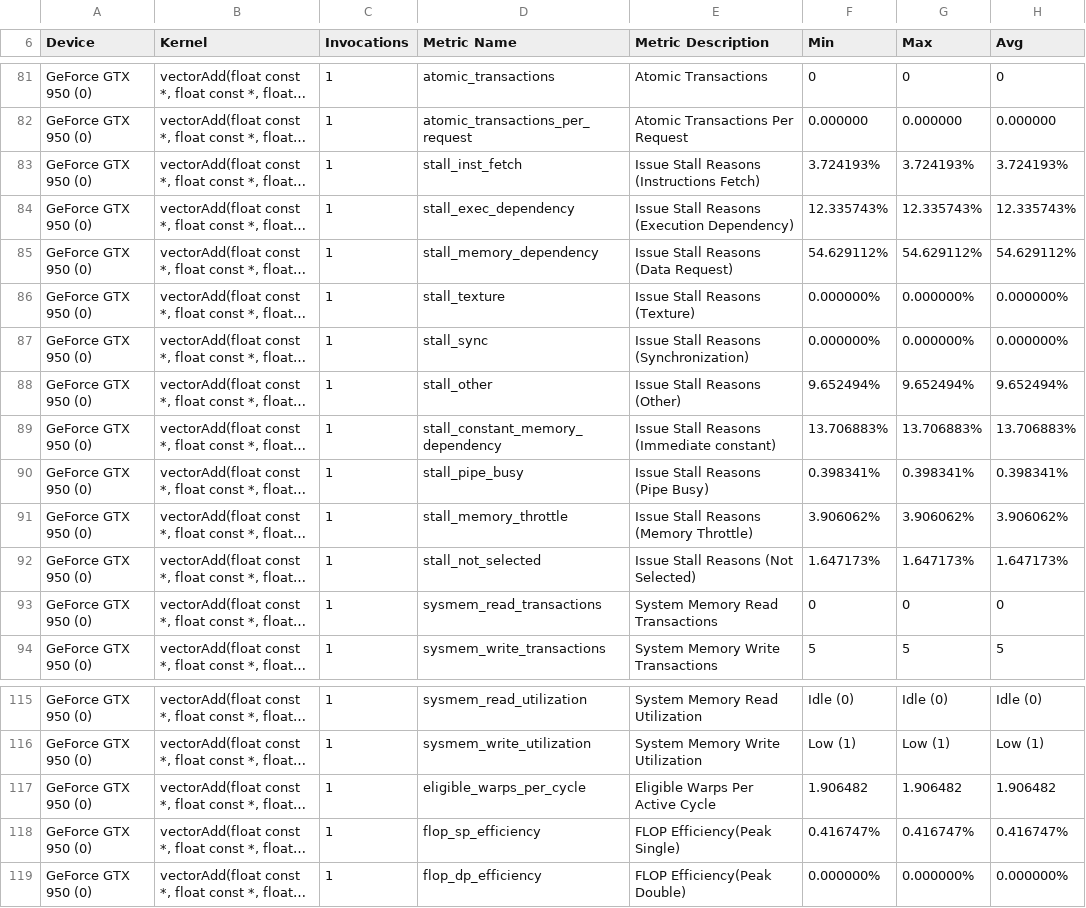
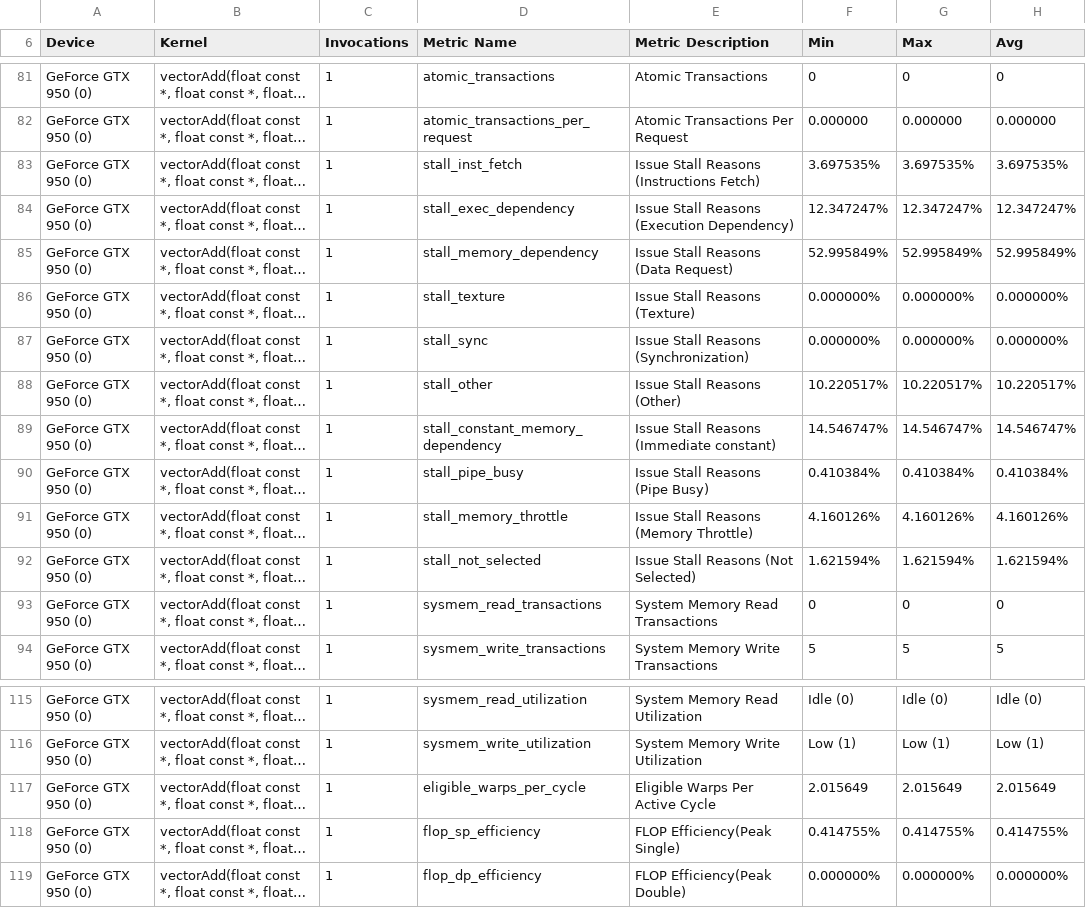
Before and after one commit to 3upperm2n/blocksizemodel, a CSV file: vector_add/bs512.csv, drawn as a sheet; only a part is shown, gaps mark what is left out; long unchanged cells end in …; the diff covers the shown part only; the diff names each change by its address in the sheet, - before the commit and + after, or states it on an @@ line.

```diff
--- a/vector_add/bs512.csv
+++ b/vector_add/bs512.csv
-F83 (Min): 3.724193%
+F83 (Min): 3.697535%
-G83 (Max): 3.724193%
+G83 (Max): 3.697535%
-H83 (Avg): 3.724193%
+H83 (Avg): 3.697535%
-F84 (Min): 12.335743%
+F84 (Min): 12.347247%
-G84 (Max): 12.335743%
+G84 (Max): 12.347247%
-H84 (Avg): 12.335743%
+H84 (Avg): 12.347247%
-F85 (Min): 54.629112%
+F85 (Min): 52.995849%
-G85 (Max): 54.629112%
+G85 (Max): 52.995849%
-H85 (Avg): 54.629112%
+H85 (Avg): 52.995849%
-F88 (Min): 9.652494%
+F88 (Min): 10.220517%
-G88 (Max): 9.652494%
+G88 (Max): 10.220517%
-H88 (Avg): 9.652494%
+H88 (Avg): 10.220517%
-F89 (Min): 13.706883%
+F89 (Min): 14.546747%
-G89 (Max): 13.706883%
+G89 (Max): 14.546747%
-H89 (Avg): 13.706883%
+H89 (Avg): 14.546747%
-F90 (Min): 0.398341%
+F90 (Min): 0.410384%
-G90 (Max): 0.398341%
+G90 (Max): 0.410384%
-H90 (Avg): 0.398341%
+H90 (Avg): 0.410384%
-F91 (Min): 3.906062%
+F91 (Min): 4.160126%
-G91 (Max): 3.906062%
+G91 (Max): 4.160126%
-H91 (Avg): 3.906062%
+H91 (Avg): 4.160126%
-F92 (Min): 1.647173%
+F92 (Min): 1.621594%
-G92 (Max): 1.647173%
+G92 (Max): 1.621594%
-H92 (Avg): 1.647173%
+H92 (Avg): 1.621594%
-F117 (Min): 1.906482
+F117 (Min): 2.015649
-G117 (Max): 1.906482
+G117 (Max): 2.015649
-H117 (Avg): 1.906482
+H117 (Avg): 2.015649
-F118 (Min): 0.416747%
+F118 (Min): 0.414755%
-G118 (Max): 0.416747%
+G118 (Max): 0.414755%
-H118 (Avg): 0.416747%
+H118 (Avg): 0.414755%
```
Also changed, not shown: 70 edited cells elsewhere in this file, vector_add/bs1024.csv, vector_add/bs128.csv, 4 other files.
